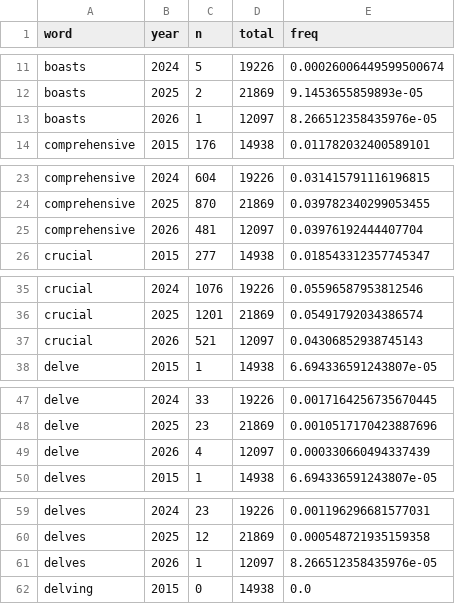
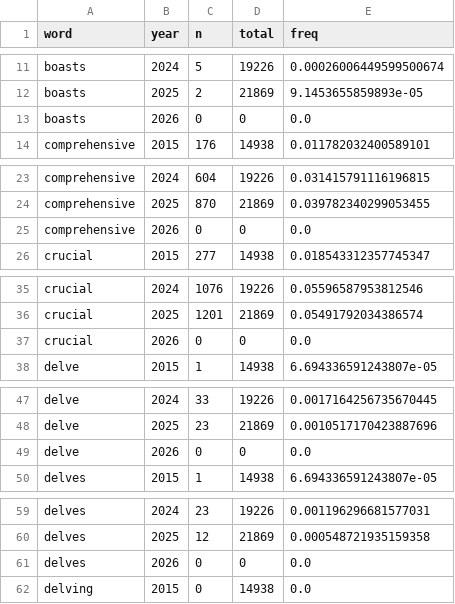
Before and after one commit to seratsaad/llm-in-astro-ph, a CSV file: data/year_markers.csv, drawn as a sheet; only a part is shown, gaps mark what is left out; the diff covers the shown part only.

```diff
--- a/data/year_markers.csv
+++ b/data/year_markers.csv
@@ -12,3 +12,3 @@ boasts,2024,5,19226,0.00026006449599500674
 boasts,2025,2,21869,9.1453655859893e-05
-boasts,2026,1,12097,8.266512358435976e-05
+boasts,2026,0,0,0.0
 comprehensive,2015,176,14938,0.011782032400589101
@@ -24,3 +24,3 @@ comprehensive,2024,604,19226,0.031415791116196815
 comprehensive,2025,870,21869,0.039782340299053455
-comprehensive,2026,481,12097,0.03976192444407704
+comprehensive,2026,0,0,0.0
 crucial,2015,277,14938,0.018543312357745347
@@ -36,3 +36,3 @@ crucial,2024,1076,19226,0.05596587953812546
 crucial,2025,1201,21869,0.05491792034386574
-crucial,2026,521,12097,0.04306852938745143
+crucial,2026,0,0,0.0
 delve,2015,1,14938,6.694336591243807e-05
@@ -48,3 +48,3 @@ delve,2024,33,19226,0.0017164256735670445
 delve,2025,23,21869,0.0010517170423887696
-delve,2026,4,12097,0.000330660494337439
+delve,2026,0,0,0.0
 delves,2015,1,14938,6.694336591243807e-05
@@ -60,3 +60,3 @@ delves,2024,23,19226,0.001196296681577031
 delves,2025,12,21869,0.000548721935159358
-delves,2026,1,12097,8.266512358435976e-05
+delves,2026,0,0,0.0
 delving,2015,0,14938,0.0
```
Also changed, not shown: 119 edited cells elsewhere in this file, data/alpha_series.csv, data/c5_subfield.csv, 37 other files.
